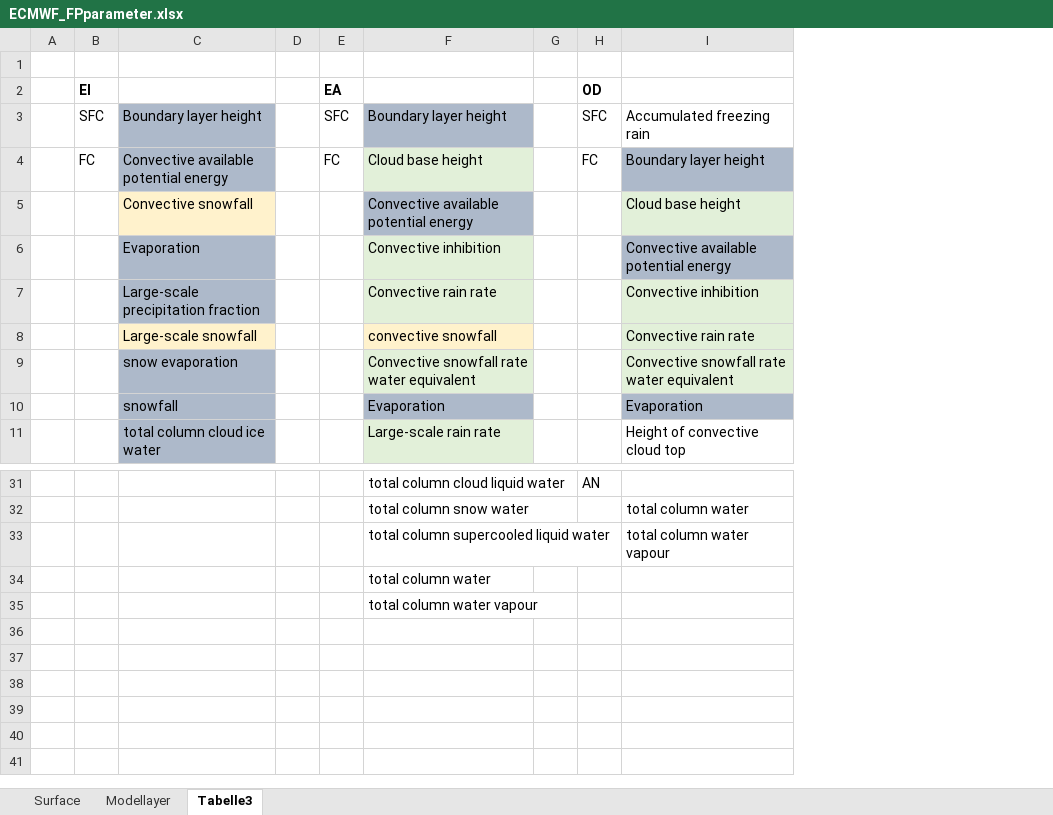
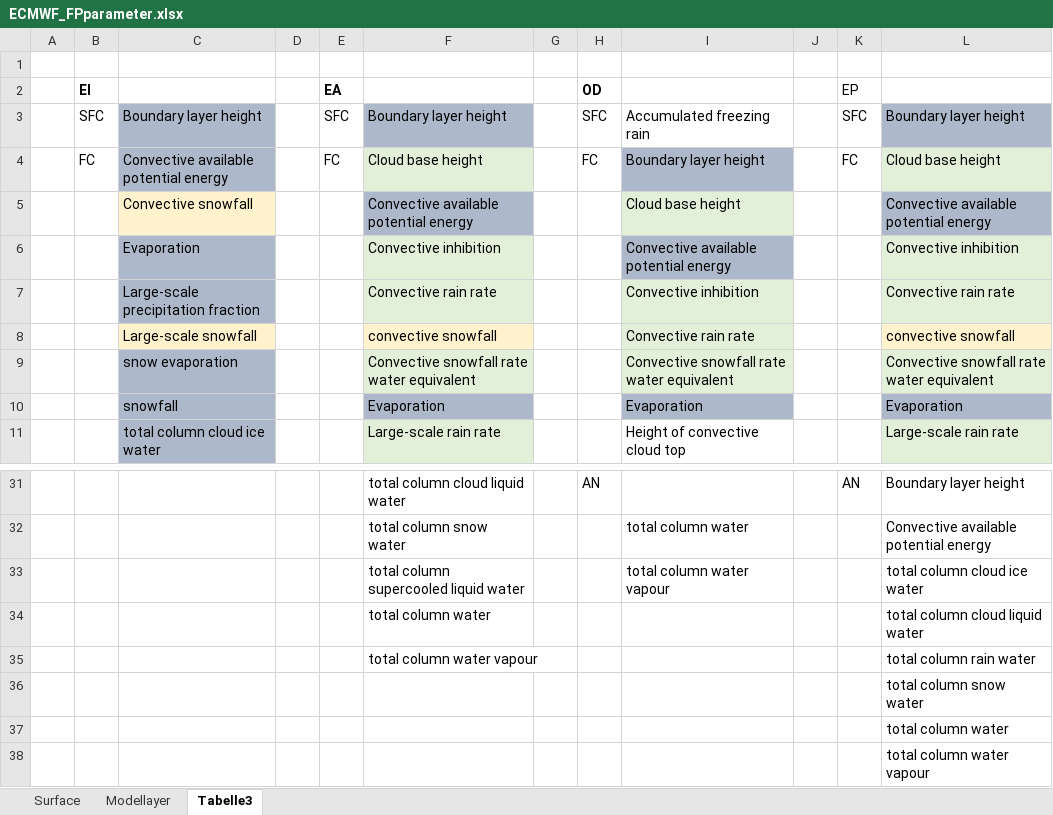
Before and after one commit to 2985578957/flex_extract, an Excel workbook: ECMWF_FPparameter.xlsx, sheet Tabelle3, drawn as a sheet; only a part is shown, gaps mark what is left out; values as stored, in another font and other column widths than the file's, no borders; the diff names each change by its address in the sheet, - before the commit and + after, or states it on an @@ line.

```diff
--- a/ECMWF_FPparameter.xlsx (sheet Tabelle3)
+++ b/ECMWF_FPparameter.xlsx (sheet Tabelle3)
+column J, empty
+column K (EP), rows 3-4: SFC | FC; row 31: AN
+column L, rows 3-11: Boundary layer height | Cloud base height | Convective available potential energy | Convective inhibition | Convective rain rate | convective snowfall | Convective snowfall rate water equivalent | Evaporation | Large-scale rain rate; rows 31-35: Boundary layer height | Convective available potential energy | total column cloud ice water | total column cloud liquid water | total column rain water
+row 36:  |  |  |  |  |  |  |  |  |  |  | total column snow water
+row 37:  |  |  |  |  |  |  |  |  |  |  | total column water
+row 38:  |  |  |  |  |  |  |  |  |  |  | total column water vapour
```
Also changed, not shown: sheet Surface, sheet Modellayer, 15 other files.
